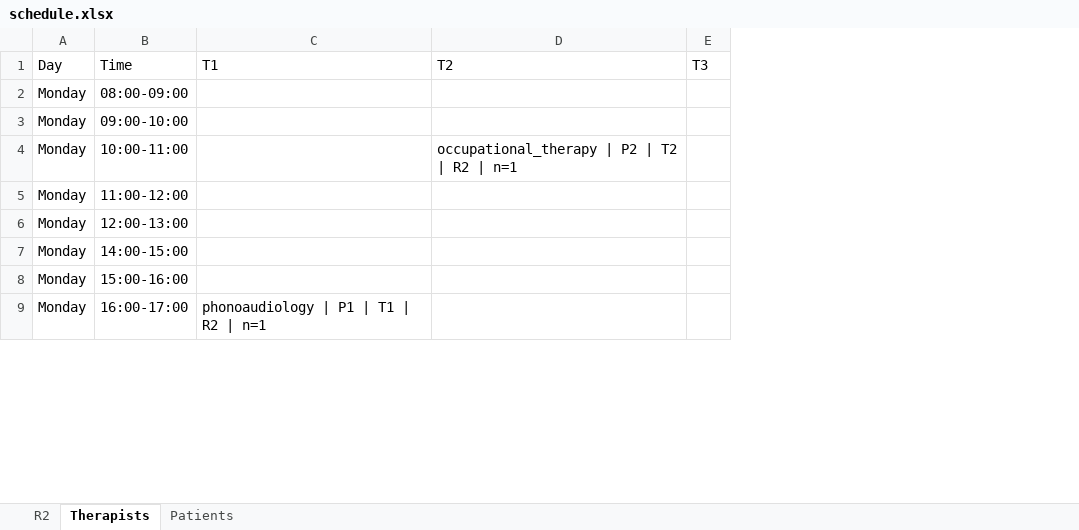
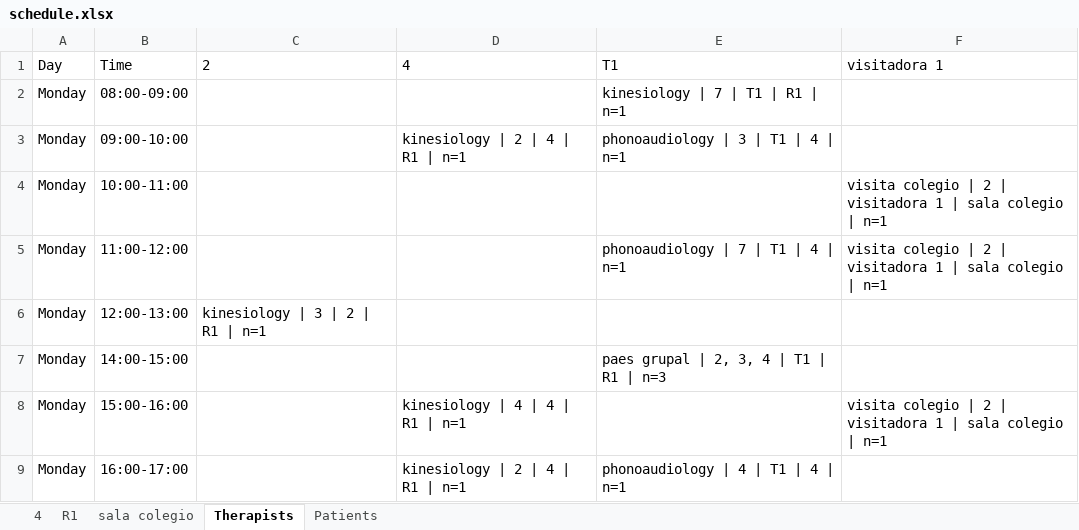
Before and after one commit to jmpena-aaisa/exceptionales-therapy-scheduler, an Excel workbook: output/schedule.xlsx, sheet Therapists, drawn as a sheet; only a part is shown; values as stored, in another font and other column widths than the file's, no borders; removed rows and columns are numbered as before the commit, all else as after; the diff names each change by its address in the sheet, - before the commit and + after, or states it on an @@ line.

```diff
--- a/output/schedule.xlsx (sheet Therapists)
+++ b/output/schedule.xlsx (sheet Therapists)
-sheet tab: R2
+sheet tab: 4
+sheet tab: R1
+sheet tab: sala colegio
-column C, rows 1-9: T1 |  |  |  |  |  |  |  | phonoaudiology | P1 | T1 | R2 | n=1
-column D, rows 1-4: T2 |  |  | occupational_therapy | P2 | T2 | R2 | n=1
-column E, row 1: T3
+column C, rows 1-6: 2 |  |  |  |  | kinesiology | 3 | 2 | R1 | n=1
+column D, rows 1-9: 4 |  | kinesiology | 2 | 4 | R1 | n=1 |  |  |  |  | kinesiology | 4 | 4 | R1 | n=1 | kinesiology | 2 | 4 | R1 | n=1
+column E, rows 1-9: T1 | kinesiology | 7 | T1 | R1 | n=1 | phonoaudiology | 3 | T1 | 4 | n=1 |  | phonoaudiology | 7 | T1 | 4 | n=1 |  | paes grupal | 2, 3, 4 | T1 | R1 | n=3 |  | phonoaudiology | 4 | T1 | 4 | n=1
+column F, rows 1-8: visitadora 1 |  |  | visita colegio | 2 | visitadora 1 | sala colegio | n=1 | visita colegio | 2 | visitadora 1 | sala colegio | n=1 |  |  | visita colegio | 2 | visitadora 1 | sala colegio | n=1
```
Also changed, not shown: sheet Patients, sheet 4, 46 other files.
